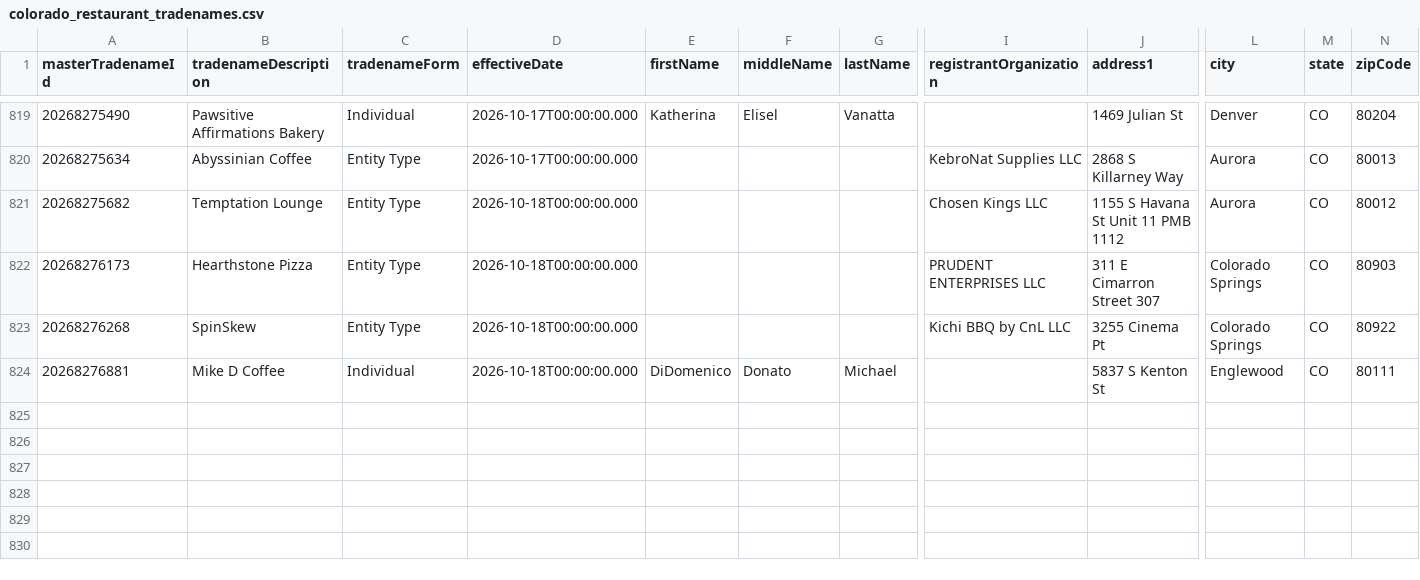
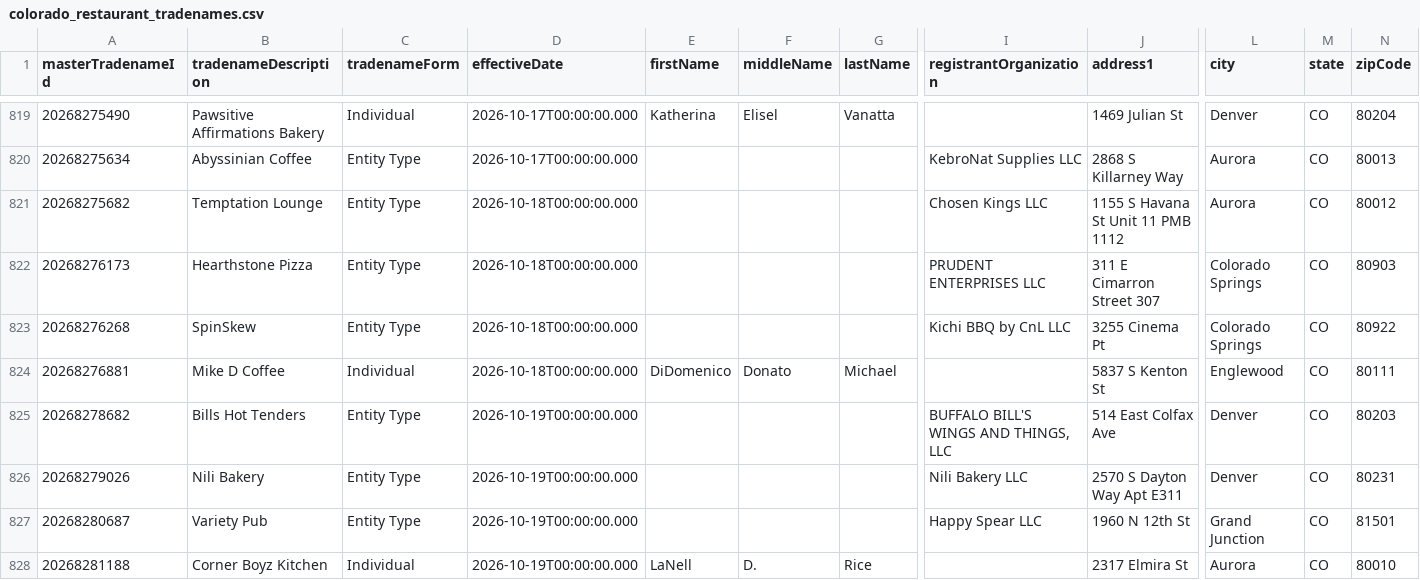
Before and after one commit to lorenzo-gu/cleared_gtm, a CSV file: data/colorado_restaurant_tradenames.csv, drawn as a sheet; only a part is shown, gaps mark what is left out; rows hold the shown columns only; the diff names each change by its address in the sheet, - before the commit and + after, or states it on an @@ line.

```diff
--- a/data/colorado_restaurant_tradenames.csv
+++ b/data/colorado_restaurant_tradenames.csv
+row 825: 20268278682 | Bills Hot Tenders | Entity Type | 2026-10-19T00:00:00.000 |  |  |  | BUFFALO BILL'S WINGS AND THINGS, LLC | 514 East Colfax Ave | Denver | CO | 80203
+row 826: 20268279026 | Nili Bakery | Entity Type | 2026-10-19T00:00:00.000 |  |  |  | Nili Bakery LLC | 2570 S Dayton Way Apt E311 | Denver | CO | 80231
+row 827: 20268280687 | Variety Pub | Entity Type | 2026-10-19T00:00:00.000 |  |  |  | Happy Spear LLC | 1960 N 12th St | Grand Junction | CO | 81501
+row 828: 20268281188 | Corner Boyz Kitchen | Individual | 2026-10-19T00:00:00.000 | LaNell | D. | Rice |  | 2317 Elmira St | Aurora | CO | 80010
```
